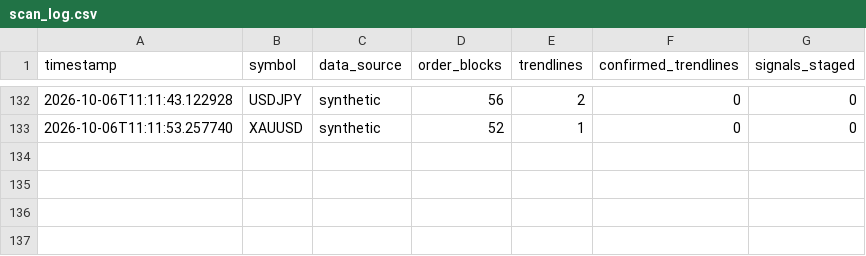
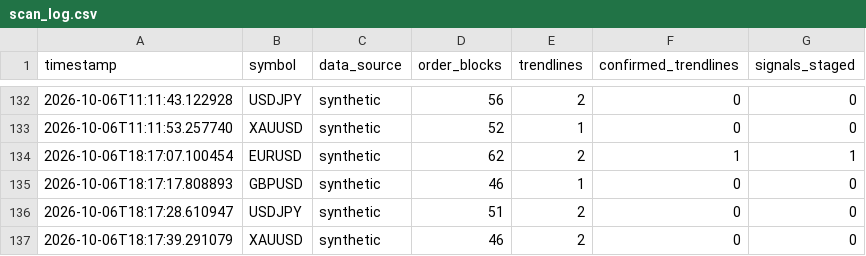
Before and after one commit to travis-global/SMC, a CSV file: data/scan_log.csv, drawn as a sheet; only a part is shown, gaps mark what is left out; the diff names each change by its address in the sheet, - before the commit and + after, or states it on an @@ line.

```diff
--- a/data/scan_log.csv
+++ b/data/scan_log.csv
+row 134: 2026-10-06T18:17:07.100454 | EURUSD | synthetic | 62 | 2 | 1 | 1
+row 135: 2026-10-06T18:17:17.808893 | GBPUSD | synthetic | 46 | 1 | 0 | 0
+row 136: 2026-10-06T18:17:28.610947 | USDJPY | synthetic | 51 | 2 | 0 | 0
+row 137: 2026-10-06T18:17:39.291079 | XAUUSD | synthetic | 46 | 2 | 0 | 0
```
Also changed, not shown: 1 other file.
